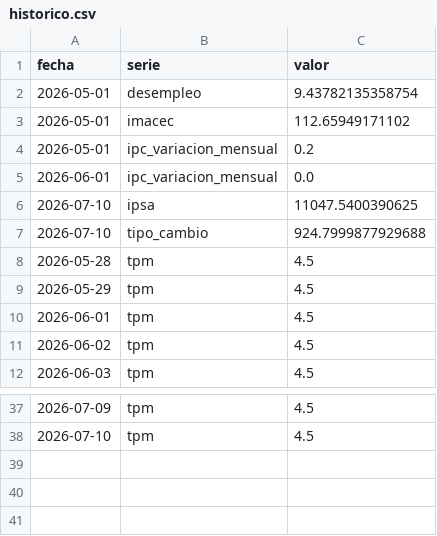
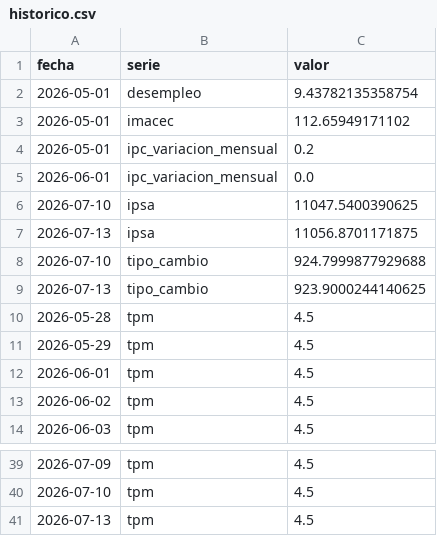
Before and after one commit to SebaM123/datos-economicos, a CSV file: data/historico.csv, drawn as a sheet; only a part is shown, gaps mark what is left out; the diff names each change by its address in the sheet, - before the commit and + after, or states it on an @@ line.

```diff
--- a/data/historico.csv
+++ b/data/historico.csv
+row 7: 2026-07-13 | ipsa | 11056.8701171875
+row 9: 2026-07-13 | tipo_cambio | 923.9000244140625
+row 41: 2026-07-13 | tpm | 4.5
```
